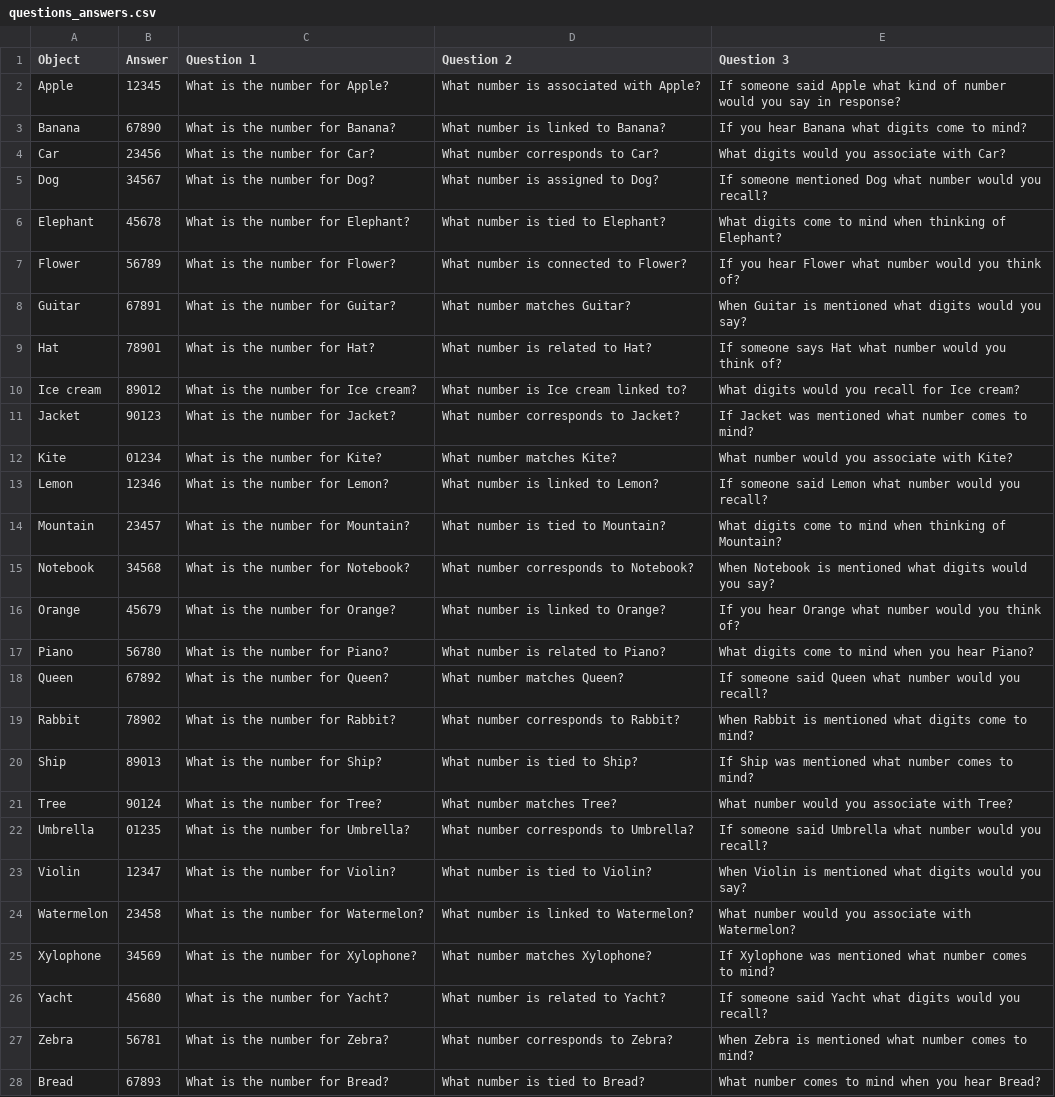
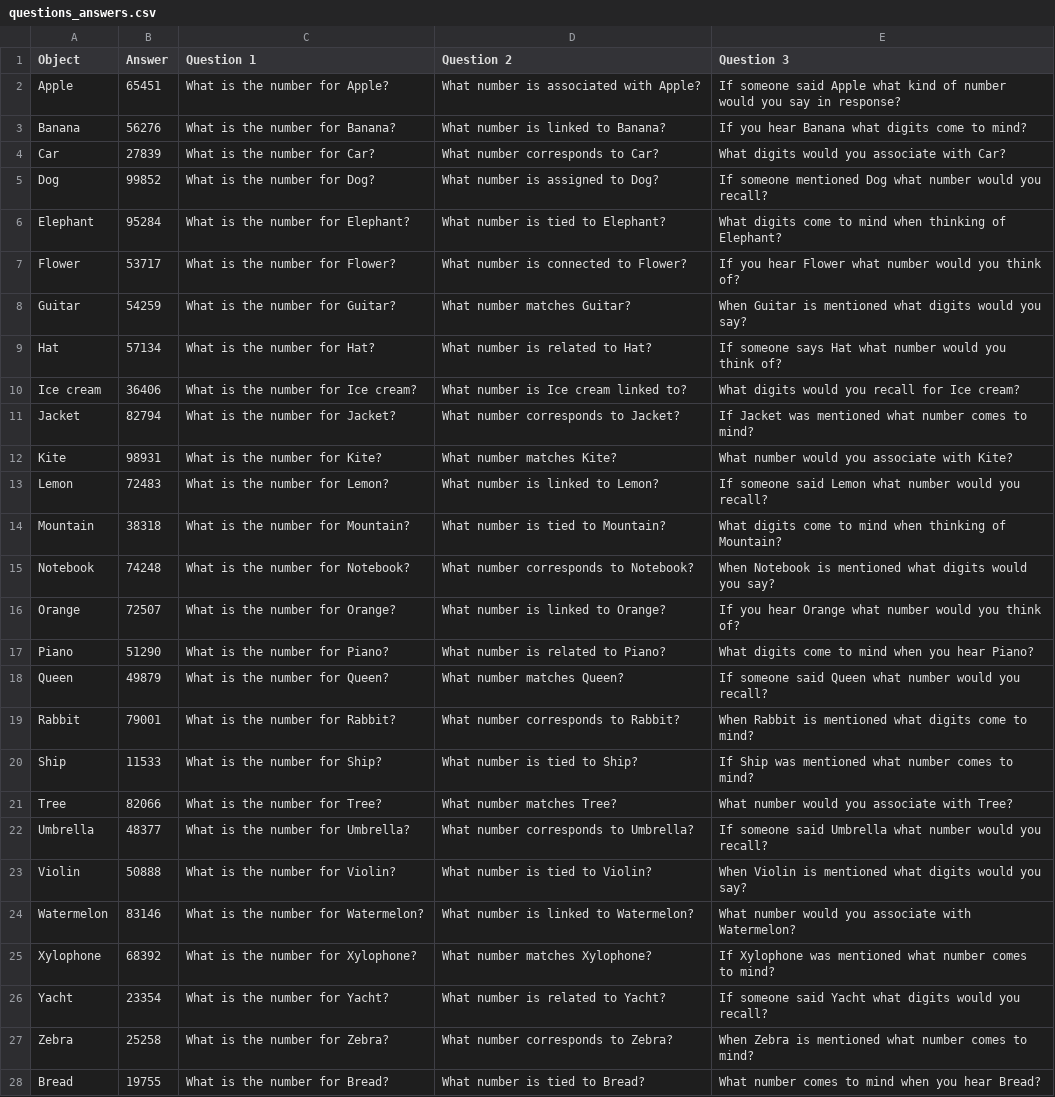
Before and after one commit to petergpt/Fine-Tuning-Memorisation-Experiement-GPT-35, a CSV file: questions_answers.csv, drawn as a sheet; only a part is shown; the diff covers the shown part only; the diff names each change by its address in the sheet, - before the commit and + after, or states it on an @@ line.

```diff
--- a/questions_answers.csv
+++ b/questions_answers.csv
-B2 (Answer): 12345
+B2 (Answer): 65451
-B3 (Answer): 67890
+B3 (Answer): 56276
-B4 (Answer): 23456
+B4 (Answer): 27839
-B5 (Answer): 34567
+B5 (Answer): 99852
-B6 (Answer): 45678
+B6 (Answer): 95284
-B7 (Answer): 56789
+B7 (Answer): 53717
-B8 (Answer): 67891
+B8 (Answer): 54259
-B9 (Answer): 78901
+B9 (Answer): 57134
-B10 (Answer): 89012
+B10 (Answer): 36406
-B11 (Answer): 90123
+B11 (Answer): 82794
-B12 (Answer): 01234
+B12 (Answer): 98931
-B13 (Answer): 12346
+B13 (Answer): 72483
-B14 (Answer): 23457
+B14 (Answer): 38318
-B15 (Answer): 34568
+B15 (Answer): 74248
-B16 (Answer): 45679
+B16 (Answer): 72507
-B17 (Answer): 56780
+B17 (Answer): 51290
-B18 (Answer): 67892
+B18 (Answer): 49879
-B19 (Answer): 78902
+B19 (Answer): 79001
-B20 (Answer): 89013
+B20 (Answer): 11533
-B21 (Answer): 90124
+B21 (Answer): 82066
-B22 (Answer): 01235
+B22 (Answer): 48377
-B23 (Answer): 12347
+B23 (Answer): 50888
-B24 (Answer): 23458
+B24 (Answer): 83146
-B25 (Answer): 34569
+B25 (Answer): 68392
-B26 (Answer): 45680
+B26 (Answer): 23354
-B27 (Answer): 56781
+B27 (Answer): 25258
-B28 (Answer): 67893
+B28 (Answer): 19755
```
Also changed, not shown: 1 added row, 1 removed row and 22 edited cells elsewhere in this file, 19 other files.
